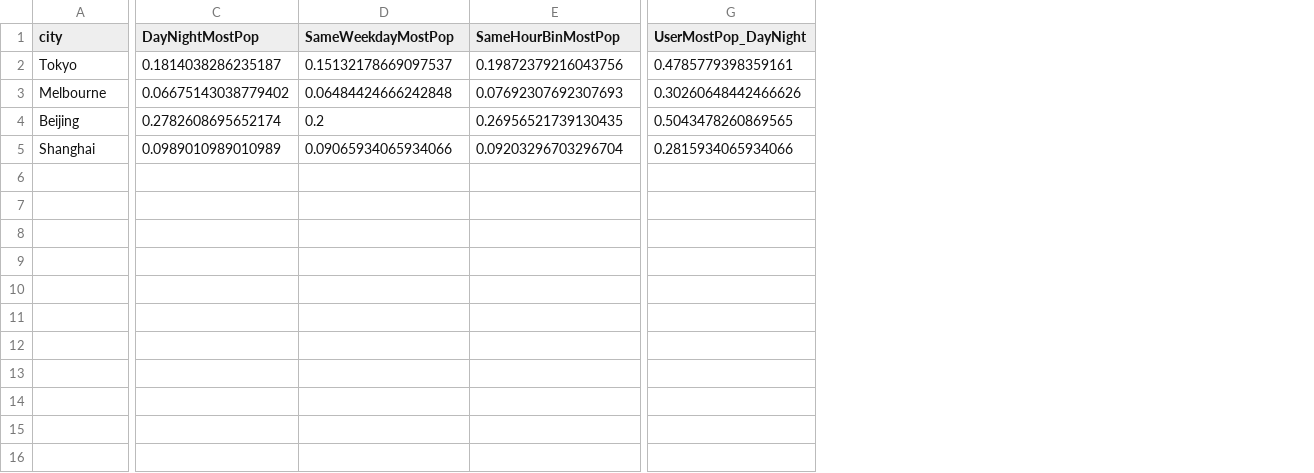
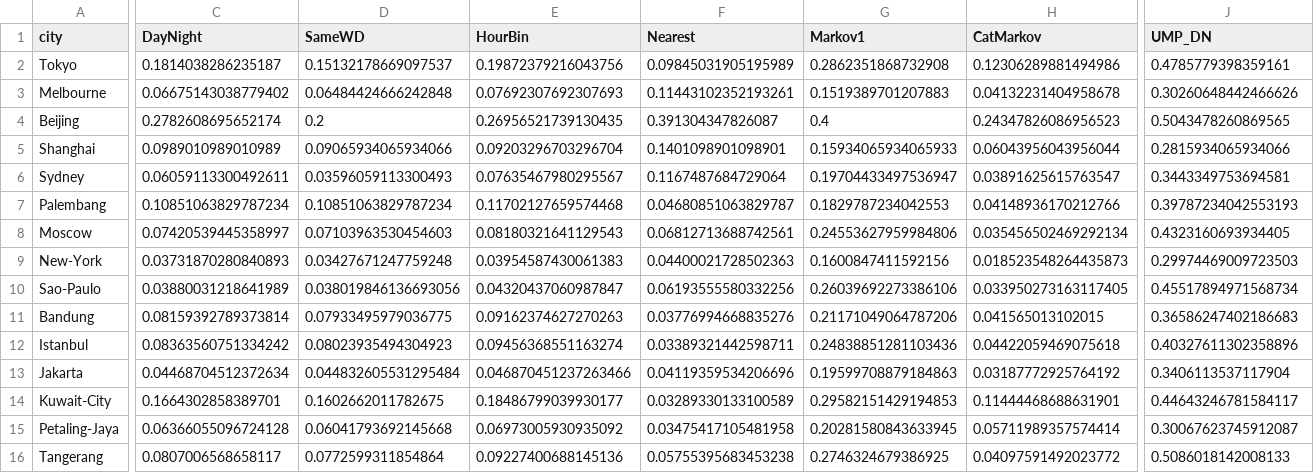
Before and after one commit to ShiyinTan/Massive_POI, a CSV file: docs/massive-steps-analysis/data/acc10_comparison_unfiltered_official_local.csv, drawn as a sheet; only a part is shown, gaps mark what is left out; addresses are those after the commit; rows hold the shown columns only; the diff covers the shown part only; the diff names each change by its address in the sheet, - before the commit and + after, or states it on an @@ line.

```diff
--- a/docs/massive-steps-analysis/data/acc10_comparison_unfiltered_official_local.csv
+++ b/docs/massive-steps-analysis/data/acc10_comparison_unfiltered_official_local.csv
+column F (Nearest), rows 2-5: 0.09845031905195989 | 0.11443102352193261 | 0.391304347826087 | 0.1401098901098901
+column G (Markov1), rows 2-5: 0.2862351868732908 | 0.1519389701207883 | 0.4 | 0.15934065934065933
+column H (CatMarkov), rows 2-5: 0.12306289881494986 | 0.04132231404958678 | 0.24347826086956523 | 0.06043956043956044
-C1: DayNightMostPop
+C1: DayNight
-D1: SameWeekdayMostPop
+D1: SameWD
-E1: SameHourBinMostPop
+E1: HourBin
-J1: UserMostPop_DayNight
+J1: UMP_DN
+row 6: Sydney | 0.06059113300492611 | 0.03596059113300493 | 0.07635467980295567 | 0.1167487684729064 | 0.19704433497536947 | 0.03891625615763547 | 0.3443349753694581
+row 7: Palembang | 0.10851063829787234 | 0.10851063829787234 | 0.11702127659574468 | 0.04680851063829787 | 0.1829787234042553 | 0.04148936170212766 | 0.39787234042553193
+row 8: Moscow | 0.07420539445358997 | 0.07103963530454603 | 0.08180321641129543 | 0.06812713688742561 | 0.24553627959984806 | 0.035456502469292134 | 0.4323160693934405
+row 9: New-York | 0.03731870280840893 | 0.03427671247759248 | 0.03954587430061383 | 0.04400021728502363 | 0.1600847411592156 | 0.018523548264435873 | 0.29974469009723503
+row 10: Sao-Paulo | 0.03880031218641989 | 0.038019846136693056 | 0.04320437060987847 | 0.06193555580332256 | 0.26039692273386106 | 0.033950273163117405 | 0.45517894971568734
+row 11: Bandung | 0.08159392789373814 | 0.07933495979036775 | 0.09162374627270263 | 0.03776994668835276 | 0.21171049064787206 | 0.041565013102015 | 0.36586247402186683
+row 12: Istanbul | 0.08363560751334242 | 0.08023935494304923 | 0.09456368551163274 | 0.03389321442598711 | 0.24838851281103436 | 0.04422059469075618 | 0.40327611302358896
+row 13: Jakarta | 0.04468704512372634 | 0.044832605531295484 | 0.046870451237263466 | 0.04119359534206696 | 0.19599708879184863 | 0.03187772925764192 | 0.3406113537117904
+row 14: Kuwait-City | 0.1664302858389701 | 0.1602662011782675 | 0.18486799039930177 | 0.03289330133100589 | 0.29582151429194853 | 0.11444468688631901 | 0.44643246781584117
+row 15: Petaling-Jaya | 0.06366055096724128 | 0.06041793692145668 | 0.06973005930935092 | 0.03475417105481958 | 0.20281580843633945 | 0.05711989357574414 | 0.30067623745912087
+row 16: Tangerang | 0.0807006568658117 | 0.0772599311854864 | 0.09227400688145136 | 0.05755395683453238 | 0.2746324679386925 | 0.04097591492023772 | 0.5086018142008133
```
Also changed, not shown: 2 edited cells elsewhere in this file, docs/massive-steps-analysis/data/acc10_full_comparison_official_local.csv, docs/massive-steps-analysis/data/acc1_comparison_unfiltered_official_local.csv, 38 other files.
